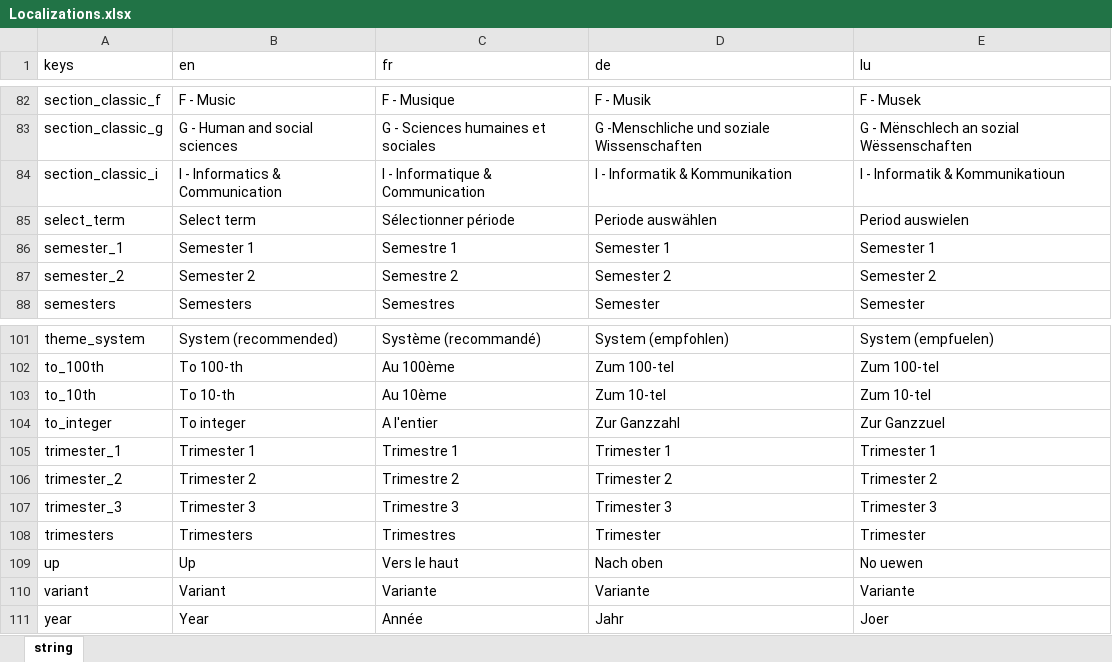
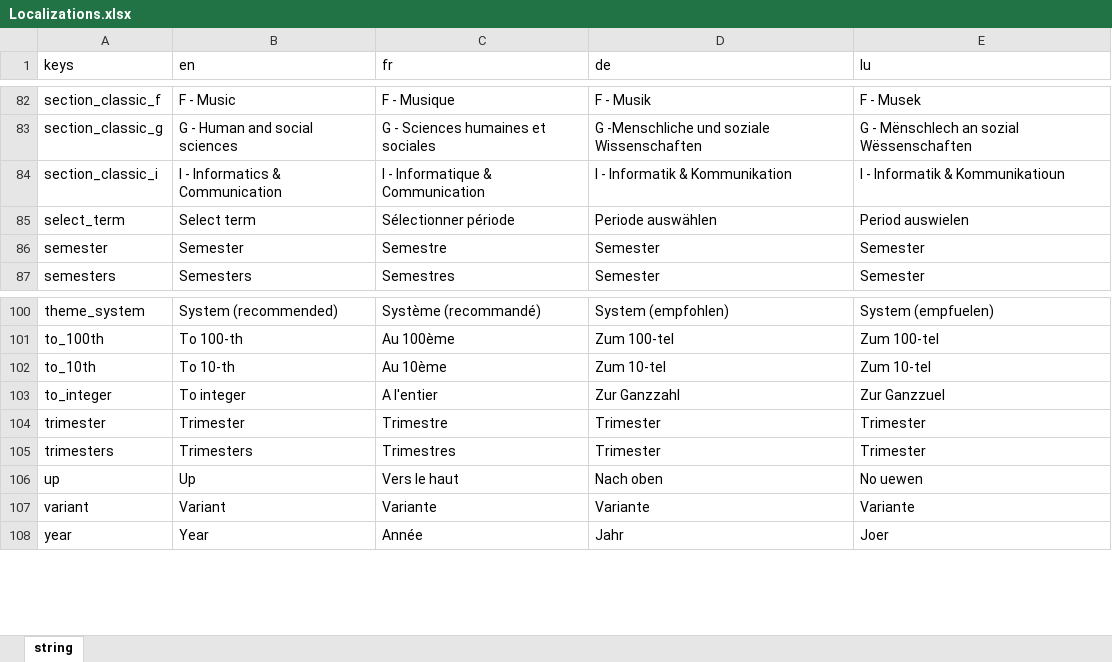
Before and after one commit to NightDreamGames/Graded, an Excel workbook: assets/Localizations.xlsx, sheet string, drawn as a sheet; only a part is shown, gaps mark what is left out; values as stored, in another font and other column widths than the file's, no borders; table styles not drawn; removed rows and columns are numbered as before the commit, all else as after; the diff names each change by its address in the sheet, - before the commit and + after, or states it on an @@ line.

```diff
--- a/assets/Localizations.xlsx (sheet string)
+++ b/assets/Localizations.xlsx (sheet string)
-A86 (keys): semester_1
+A86 (keys): semester
-B86 (en): Semester 1
+B86 (en): Semester
-C86 (fr): Semestre 1
+C86 (fr): Semestre
-D86 (de): Semester 1
+D86 (de): Semester
-E86 (lu): Semester 1
+E86 (lu): Semester
-row 87: semester_2 | Semester 2 | Semestre 2 | Semester 2 | Semester 2
-A104 (keys): trimester_1
+A104 (keys): trimester
-B104 (en): Trimester 1
+B104 (en): Trimester
-C104 (fr): Trimestre 1
+C104 (fr): Trimestre
-D104 (de): Trimester 1
+D104 (de): Trimester
-E104 (lu): Trimester 1
+E104 (lu): Trimester
-row 106: trimester_2 | Trimester 2 | Trimestre 2 | Trimester 2 | Trimester 2
-row 107: trimester_3 | Trimester 3 | Trimestre 3 | Trimester 3 | Trimester 3
```
Also changed, not shown: 5 other files.
